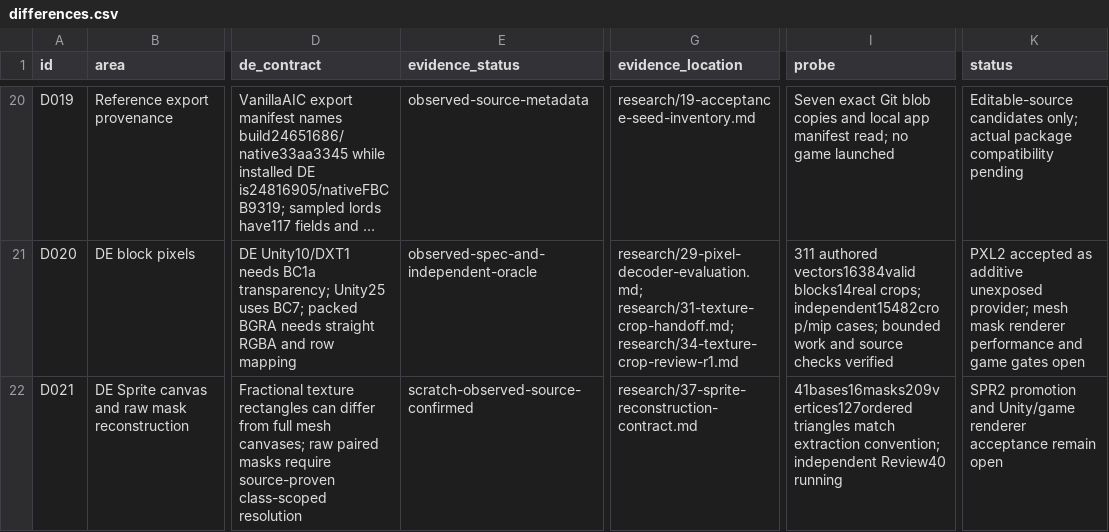
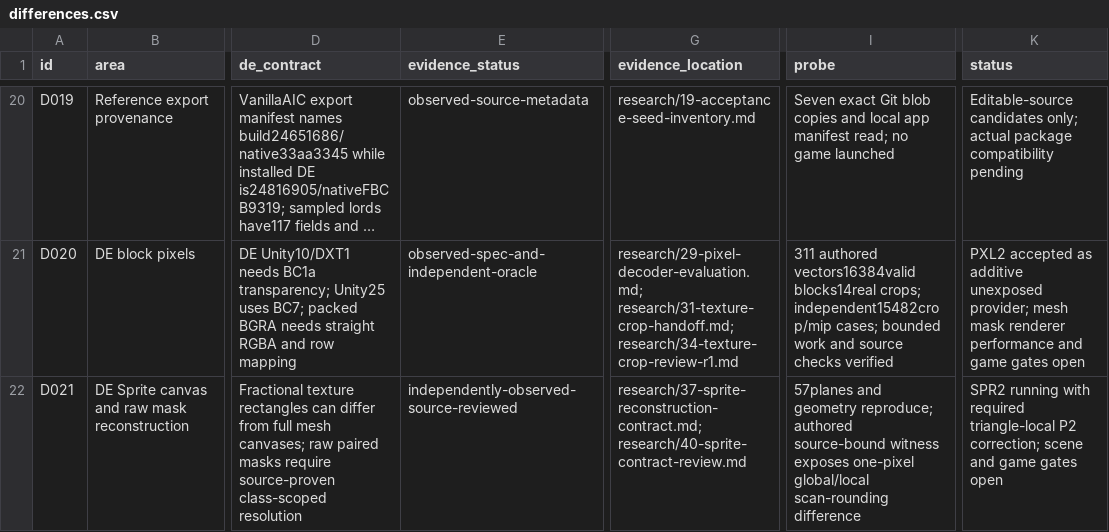
Before and after one commit to Krarilotus/AI-Toolkit, a CSV file: docs/de-mode/differences.csv, drawn as a sheet; only a part is shown, gaps mark what is left out; long unchanged cells end in …; the diff names each change by its address in the sheet, - before the commit and + after, or states it on an @@ line.

Commit message:
Add reviewed lossless DE lord panel [skip ci]

```diff
--- a/docs/de-mode/differences.csv
+++ b/docs/de-mode/differences.csv
-E22 (evidence_status): scratch-observed-source-confirmed
+E22 (evidence_status): independently-observed-source-reviewed
-G22 (evidence_location): research/37-sprite-reconstruction-contract.md
+G22 (evidence_location): research/37-sprite-reconstruction-contract.md; research/40-sprite-contract-review.md
-I22 (probe): 41bases16masks209vertices127ordered triangles match extraction convention; independent Review40 running
+I22 (probe): 57planes and geometry reproduce; authored source-bound witness exposes one-pixel global/local scan-rounding difference
-K22 (status): SPR2 promotion and Unity/game renderer acceptance remain open
+K22 (status): SPR2 running with required triangle-local P2 correction; scene and game gates open
```
Also changed, not shown: docs/de-mode/acceptance.csv, 8 other files.
